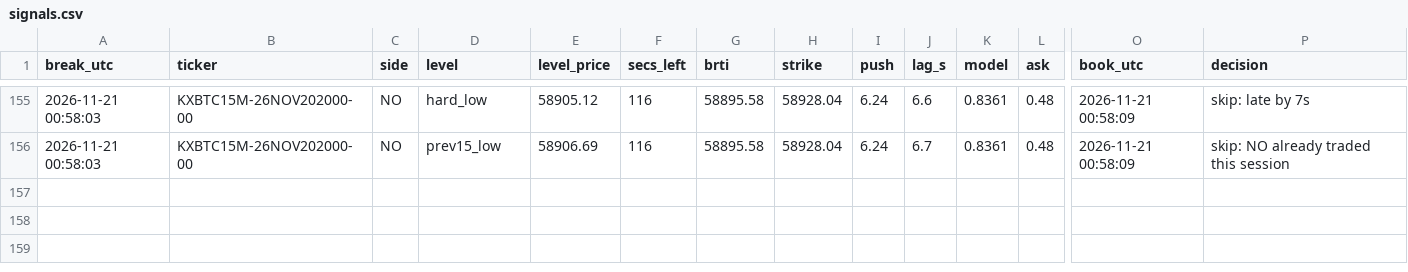
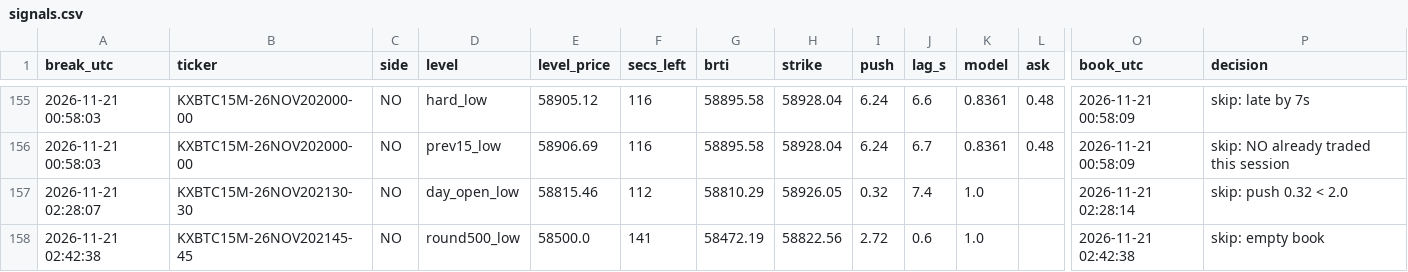
Before and after one commit to emmabuilders-ui/kalshi-btc-bot, a CSV file: fastpush/signals.csv, drawn as a sheet; only a part is shown, gaps mark what is left out; rows hold the shown columns only; the diff names each change by its address in the sheet, - before the commit and + after, or states it on an @@ line.

```diff
--- a/fastpush/signals.csv
+++ b/fastpush/signals.csv
+row 157: 2026-11-21 02:28:07 | KXBTC15M-26NOV202130-30 | NO | day_open_low | 58815.46 | 112 | 58810.29 | 58926.05 | 0.32 | 7.4 | 1.0 |  | 2026-11-21 02:28:14 | skip: push 0.32 < 2.0
+row 158: 2026-11-21 02:42:38 | KXBTC15M-26NOV202145-45 | NO | round500_low | 58500.0 | 141 | 58472.19 | 58822.56 | 2.72 | 0.6 | 1.0 |  | 2026-11-21 02:42:38 | skip: empty book
```
Also changed, not shown: fastpush/breaks.csv, 3 other files.
